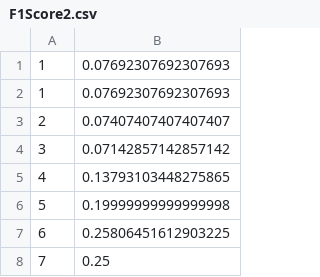
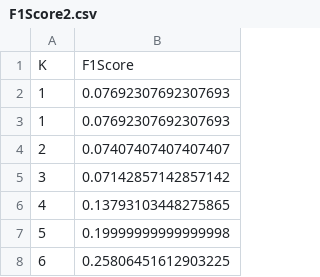
Before and after one commit to BerndMenia/Information-Retrieval, a CSV file: code/src/exercise2/report/graphs/F1Score2.csv, drawn as a sheet; only a part is shown; the shorter side is filled out with more unchanged rows.

```diff
--- a/code/src/exercise2/report/graphs/F1Score2.csv
+++ b/code/src/exercise2/report/graphs/F1Score2.csv
@@ -1 +1,2 @@
+K, F1Score
 1, 0.07692307692307693
```
Also changed, not shown: code/src/exercise2/report/graphs/F1Score3.csv, code/src/exercise2/report/graphs/F1Score4.csv, 8 other files.
